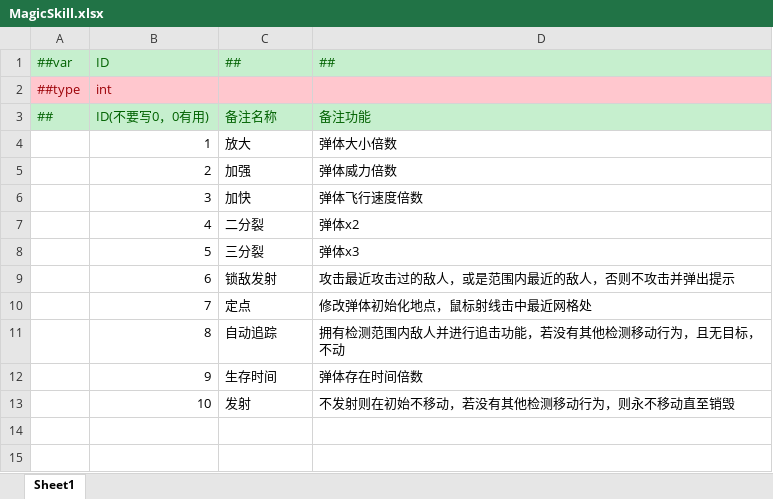
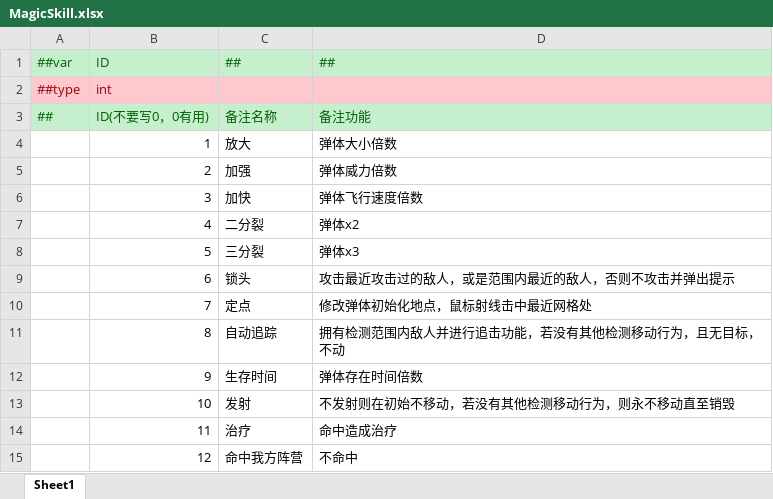
Before and after one commit to Medivhm/SkillCode, an Excel workbook: 转json/Tables/MagicSkill.xlsx, sheet Sheet1, drawn as a sheet; values as stored, in another font and other column widths than the file's, no borders; the diff names each change by its address in the sheet, - before the commit and + after, or states it on an @@ line.

```diff
--- a/转json/Tables/MagicSkill.xlsx (sheet Sheet1)
+++ b/转json/Tables/MagicSkill.xlsx (sheet Sheet1)
-C9: 锁敌发射
+C9: 锁头
+row 14:  | 11 | 治疗 | 命中造成治疗
+row 15:  | 12 | 命中我方阵营 | 不命中
```
Also changed, not shown: 转json/Tables/Carrier.xlsx, 转json/Tables/Functions.xlsx, 29 other files.
